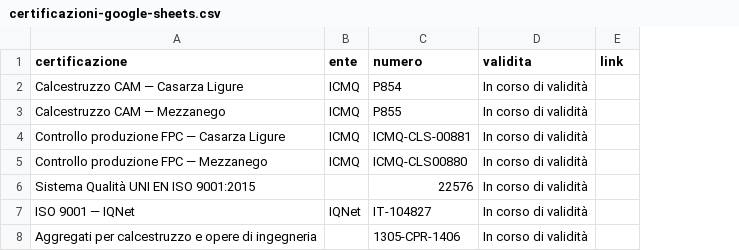
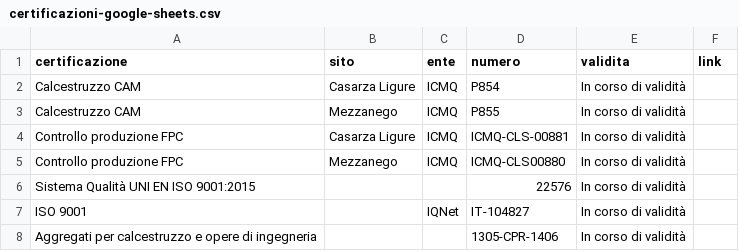
Before and after one commit to christian-salvaneschi/lusardi-sito, a CSV file: certificazioni-google-sheets.csv, drawn as a sheet; the diff names each change by its address in the sheet, - before the commit and + after, or states it on an @@ line.

Commit message:
Collega Google Sheet delle certificazioni

```diff
--- a/certificazioni-google-sheets.csv
+++ b/certificazioni-google-sheets.csv
+column B (sito), rows 2-5: Casarza Ligure | Mezzanego | Casarza Ligure | Mezzanego
-A2 (certificazione): Calcestruzzo CAM — Casarza Ligure
+A2 (certificazione): Calcestruzzo CAM
-A3 (certificazione): Calcestruzzo CAM — Mezzanego
+A3 (certificazione): Calcestruzzo CAM
-A4 (certificazione): Controllo produzione FPC — Casarza Ligure
+A4 (certificazione): Controllo produzione FPC
-A5 (certificazione): Controllo produzione FPC — Mezzanego
+A5 (certificazione): Controllo produzione FPC
-A7 (certificazione): ISO 9001 — IQNet
+A7 (certificazione): ISO 9001
```
Also changed, not shown: 3 other files.
